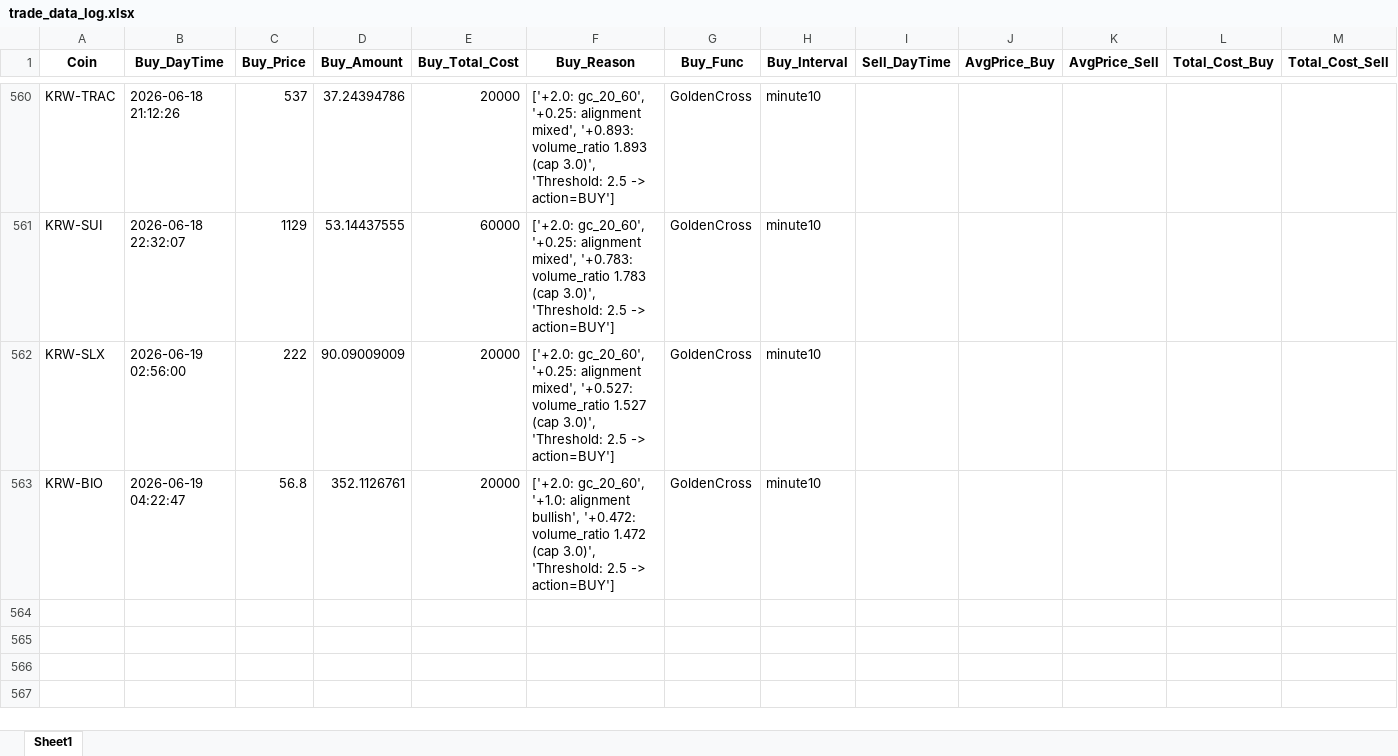
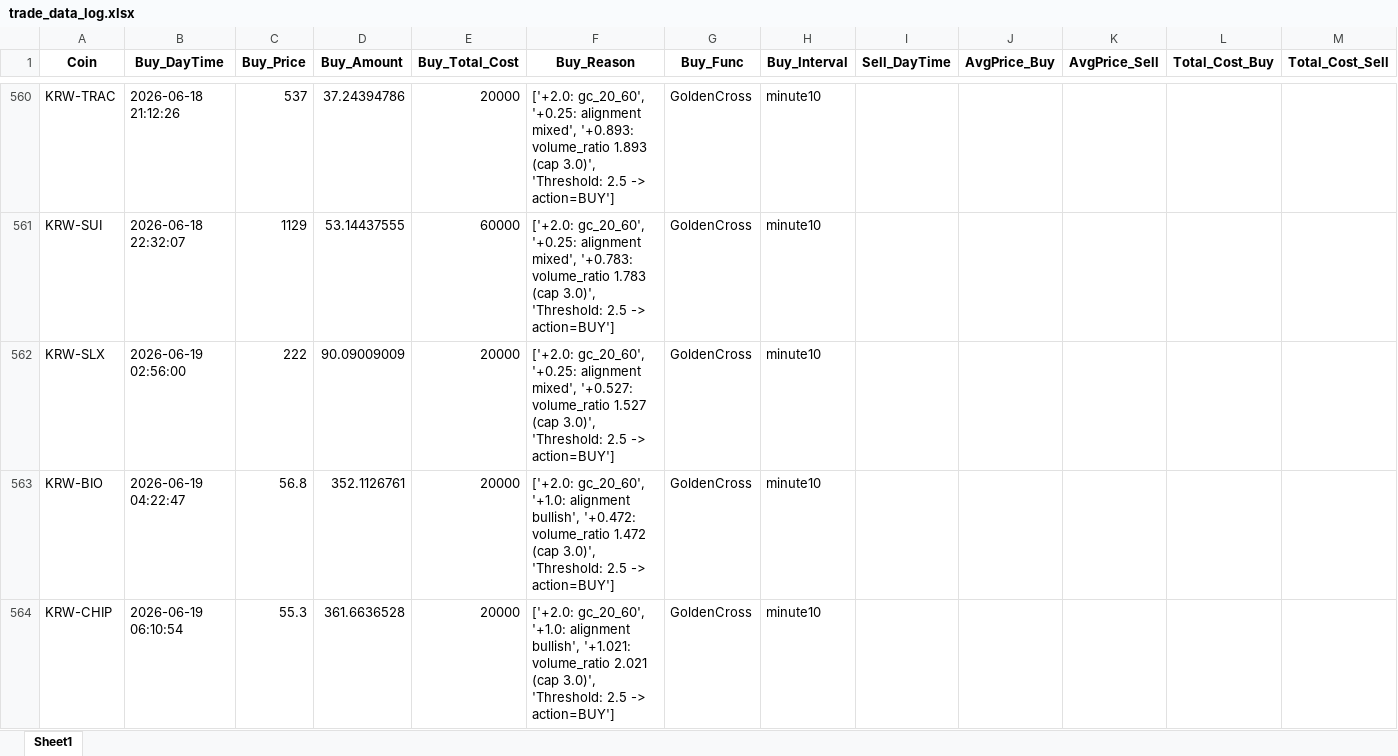
Before and after one commit to koala0111/koala0111.github.io, an Excel workbook: data/trade_data_log.xlsx, sheet Sheet1, drawn as a sheet; only a part is shown, gaps mark what is left out; values as stored, in another font and other column widths than the file's, no borders; rows hold the shown columns only; the diff names each change by its address in the sheet, - before the commit and + after, or states it on an @@ line.

Commit message:
Update data/trade_data_log.xlsx (2026-06-19 06:10:56 KST) [skip ci]

```diff
--- a/data/trade_data_log.xlsx (sheet Sheet1)
+++ b/data/trade_data_log.xlsx (sheet Sheet1)
+row 564: KRW-CHIP | 2026-06-19 06:10:54 | 55.3 | 361.6636528 | 20000 | ['+2.0: gc_20_60', '+1.0: alignment bullish', '+1.021: volume_ratio 2.021 (cap 3.0)', 'Threshold: 2.5 -> action=BUY'] | GoldenCross | minute10
```
